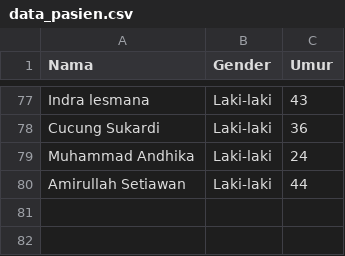
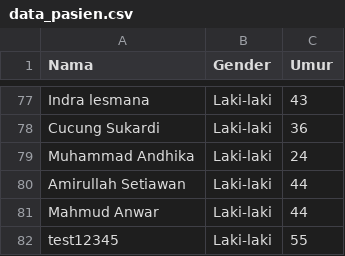
Before and after one commit to idhamaja/drugsPrescriptionSytem, a CSV file: backend/models/data_pasien.csv, drawn as a sheet; only a part is shown, gaps mark what is left out; the diff names each change by its address in the sheet, - before the commit and + after, or states it on an @@ line.

```diff
--- a/backend/models/data_pasien.csv
+++ b/backend/models/data_pasien.csv
+row 81: Mahmud Anwar | Laki-laki | 44
+row 82: test12345 | Laki-laki | 55
```
Also changed, not shown: 3 other files.
